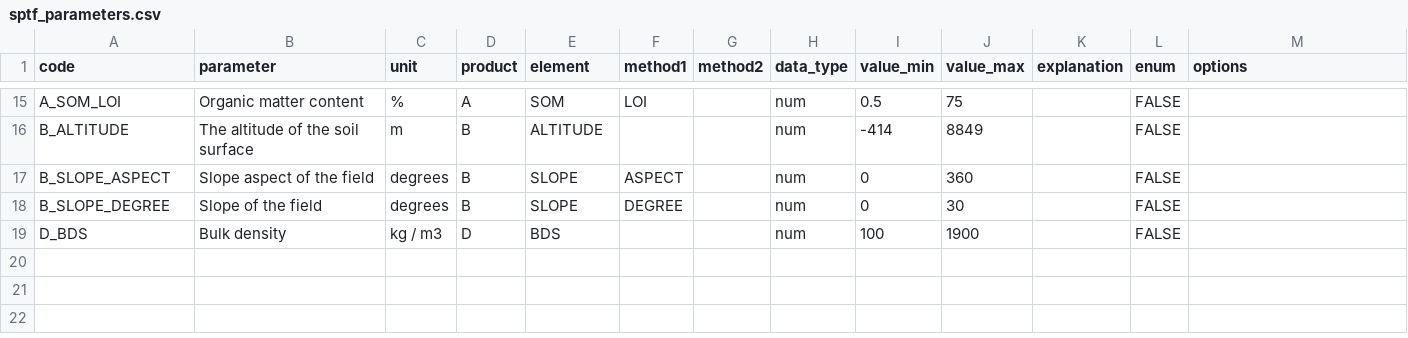
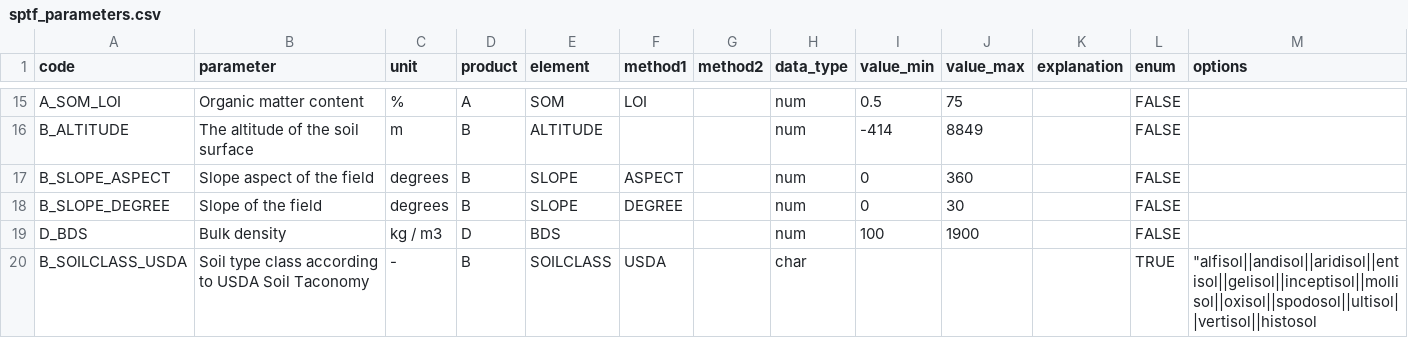
Before and after one commit to AgroCares/soilptf, a CSV file: dev/sptf_parameters.csv, drawn as a sheet; only a part is shown, gaps mark what is left out; the diff names each change by its address in the sheet, - before the commit and + after, or states it on an @@ line.

Commit message:
update options for sptf_parameters B_SOILCLASS_USDA

```diff
--- a/dev/sptf_parameters.csv
+++ b/dev/sptf_parameters.csv
+row 20: B_SOILCLASS_USDA | Soil type class according to USDA Soil Taconomy | - | B | SOILCLASS | USDA |  | char |  |  |  | TRUE | "alfisol||andisol||aridisol||entisol||gelisol||inceptisol||mollisol||oxisol||spodosol||ultisol||vertisol||histosol
```
Also changed, not shown: 1 other file.
